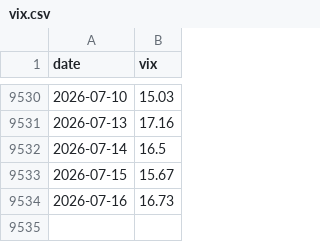
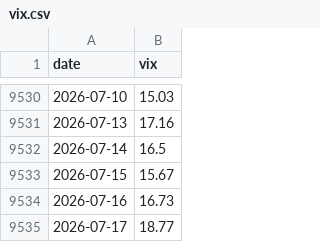
Before and after one commit to yasunogithub/market-reminder, a CSV file: data/vix.csv, drawn as a sheet; only a part is shown, gaps mark what is left out.

```diff
--- a/data/vix.csv
+++ b/data/vix.csv
@@ -9534 +9534,2 @@
 2026-07-16,16.73
+2026-07-17,18.77
```
Also changed, not shown: data/combined.csv, 3 other files.
